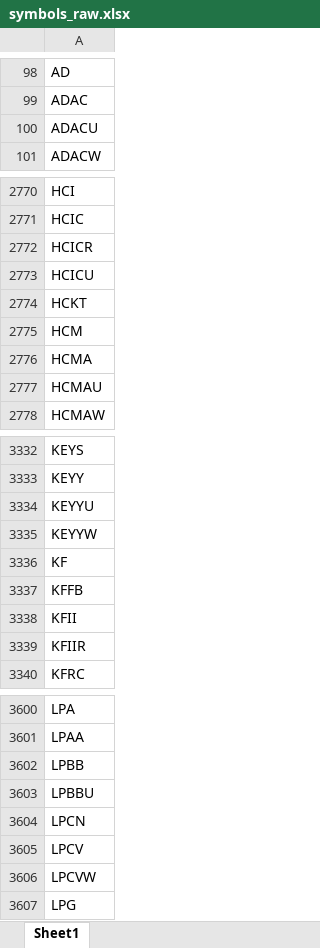
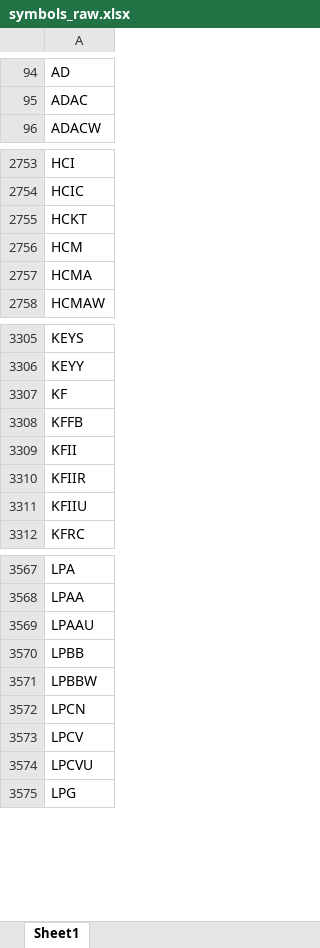
Before and after one commit to Kira11-ja/macd-scanner, an Excel workbook: results/symbols_raw.xlsx, sheet Sheet1, drawn as a sheet; only a part is shown, gaps mark what is left out; values as stored, in another font and other column widths than the file's, no borders; removed rows and columns are numbered as before the commit, all else as after; the diff covers the shown part only; the diff names each change by its address in the sheet, - before the commit and + after, or states it on an @@ line.

```diff
--- a/results/symbols_raw.xlsx (sheet Sheet1)
+++ b/results/symbols_raw.xlsx (sheet Sheet1)
-row 100: ADACU
-row 2772: HCICR
-row 2773: HCICU
-row 2777: HCMAU
-row 3334: KEYYU
-row 3335: KEYYW
+row 3311: KFIIU
+row 3569: LPAAU
-A3571: LPBBU
+A3571: LPBBW
-A3574: LPCVW
+A3574: LPCVU
```
Also changed, not shown: 82 added rows, 148 removed rows and 14 edited cells elsewhere in this sheet, results/macd_2026-10-06.xlsx, 1 other file.
